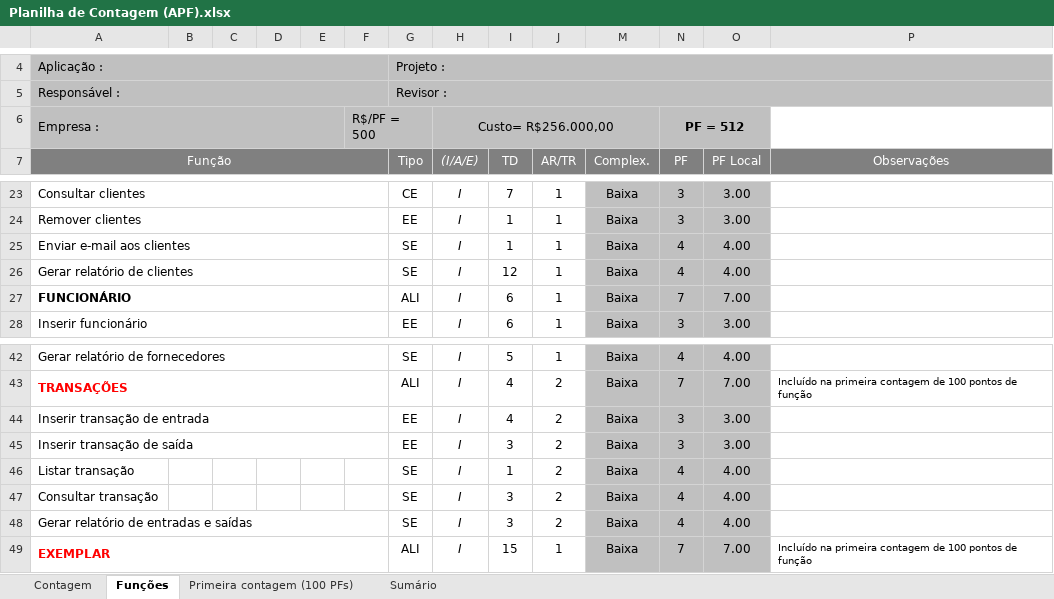
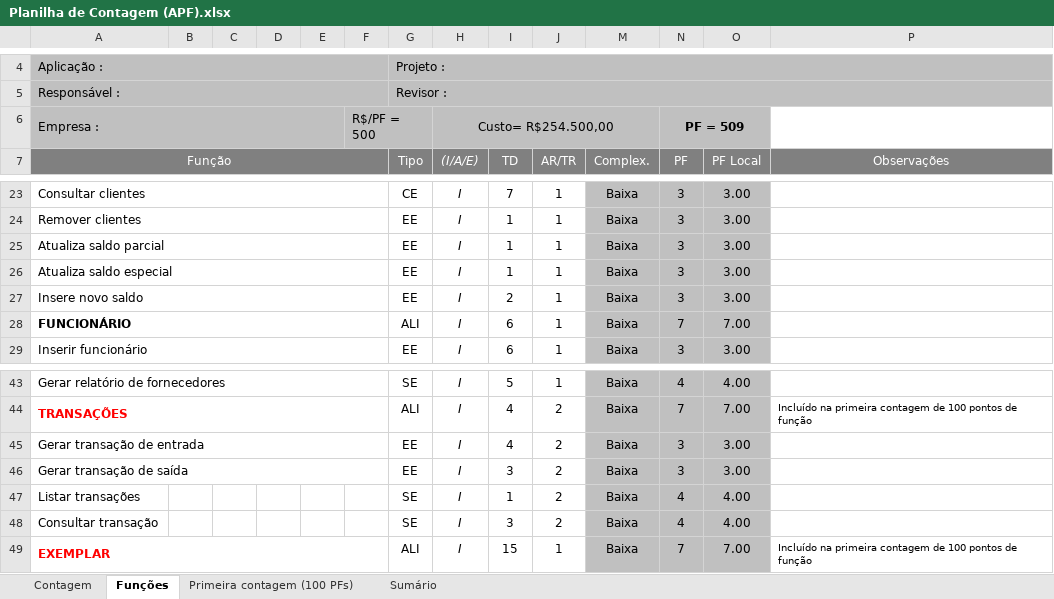
Before and after one commit to wjfjunior/ProjetoFinis, an Excel workbook: 2-Requisitos/2.5-Planilha_de_Contagem/Planilha de Contagem (APF).xlsx, sheet Funções, drawn as a sheet; only a part is shown, gaps mark what is left out; values as stored, in another font and other column widths than the file's, no borders; charts and pictures and conditional formats not drawn; removed rows and columns are numbered as before the commit, all else as after; the diff names each change by its address in the sheet, - before the commit and + after, or states it on an @@ line.

```diff
--- a/2-Requisitos/2.5-Planilha_de_Contagem/Planilha de Contagem (APF).xlsx (sheet Funções)
+++ b/2-Requisitos/2.5-Planilha_de_Contagem/Planilha de Contagem (APF).xlsx (sheet Funções)
-H6 ((I/A/E)): Custo= R$256.000,00
+H6 ((I/A/E)): Custo= R$254.500,00
-N6 (PF): PF = 512
+N6 (PF): PF = 509
+row 25: Atualiza saldo parcial |  |  |  |  |  | EE | I | 1 | 1 | Baixa | 3 | 3.00
-A26 (Função): Enviar e-mail aos clientes
+A26 (Função): Atualiza saldo especial
-G26 (Tipo): SE
+G26 (Tipo): EE
-N26 (PF): 4
+N26 (PF): 3
-O26 (PF Local): 4.00
+O26 (PF Local): 3.00
-row 26: Gerar relatório de clientes |  |  |  |  |  | SE | I | 12 | 1 | Baixa | 4 | 4.00
+row 27: Insere novo saldo |  |  |  |  |  | EE | I | 2 | 1 | Baixa | 3 | 3.00
-A45 (Função): Inserir transação de entrada
+A45 (Função): Gerar transação de entrada
-A46 (Função): Inserir transação de saída
+A46 (Função): Gerar transação de saída
-A47 (Função): Listar transação
+A47 (Função): Listar transações
-row 48: Gerar relatório de entradas e saídas |  |  |  |  |  | SE | I | 3 | 2 | Baixa | 4 | 4.00
```
Also changed, not shown: sheet Primeira contagem (100 PFs), sheet Sumário, sheet Contagem, formulas that keep their value, hidden cells, charts or pictures, 14 other files.
